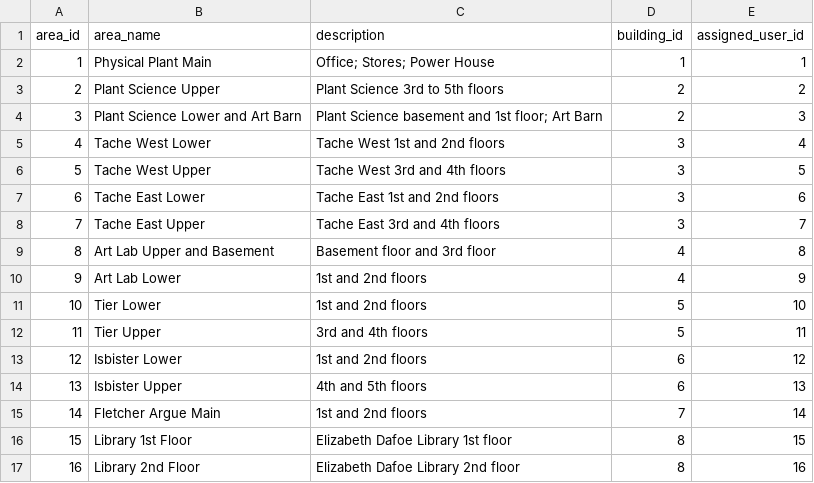
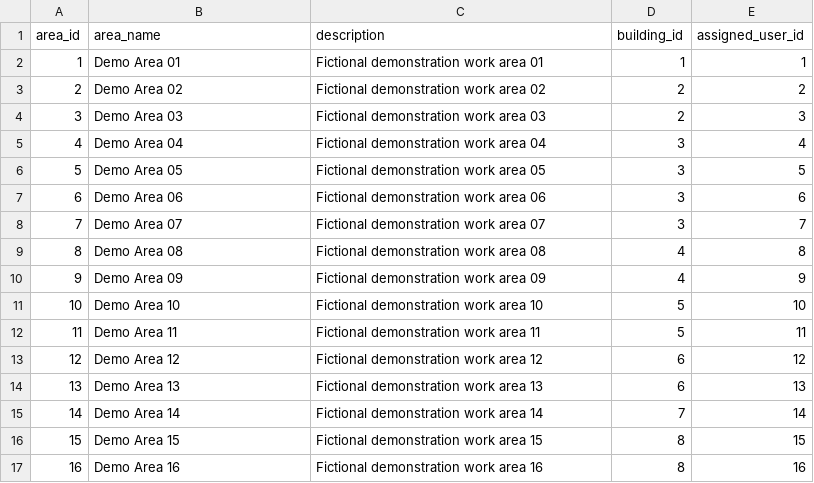
Before and after one commit to haneyoshi/WebAppMVP, a CSV file: Echotask/echotask-backend/data/areas.csv, drawn as a sheet; only a part is shown; the diff covers the shown part only.

```diff
--- a/Echotask/echotask-backend/data/areas.csv
+++ b/Echotask/echotask-backend/data/areas.csv
@@ -1,17 +1,17 @@
 area_id,area_name,description,building_id,assigned_user_id
-1,Physical Plant Main,"Office; Stores; Power House",1,1
-2,Plant Science Upper,"Plant Science 3rd to 5th floors",2,2
-3,Plant Science Lower and Art Barn,"Plant Science basement and 1st floor; Art Barn",2,3
-4,Tache West Lower,"Tache West 1st and 2nd floors",3,4
-5,Tache West Upper,"Tache West 3rd and 4th floors",3,5
-6,Tache East Lower,"Tache East 1st and 2nd floors",3,6
-7,Tache East Upper,"Tache East 3rd and 4th floors",3,7
-8,Art Lab Upper and Basement,"Basement floor and 3rd floor",4,8
-9,Art Lab Lower,"1st and 2nd floors",4,9
-10,Tier Lower,"1st and 2nd floors",5,10
-11,Tier Upper,"3rd and 4th floors",5,11
-12,Isbister Lower,"1st and 2nd floors",6,12
-13,Isbister Upper,"4th and 5th floors",6,13
-14,Fletcher Argue Main,"1st and 2nd floors",7,14
-15,Library 1st Floor,"Elizabeth Dafoe Library 1st floor",8,15
-16,Library 2nd Floor,"Elizabeth Dafoe Library 2nd floor",8,16
+1,Demo Area 01,Fictional demonstration work area 01,1,1
+2,Demo Area 02,Fictional demonstration work area 02,2,2
+3,Demo Area 03,Fictional demonstration work area 03,2,3
+4,Demo Area 04,Fictional demonstration work area 04,3,4
+5,Demo Area 05,Fictional demonstration work area 05,3,5
+6,Demo Area 06,Fictional demonstration work area 06,3,6
+7,Demo Area 07,Fictional demonstration work area 07,3,7
+8,Demo Area 08,Fictional demonstration work area 08,4,8
+9,Demo Area 09,Fictional demonstration work area 09,4,9
+10,Demo Area 10,Fictional demonstration work area 10,5,10
+11,Demo Area 11,Fictional demonstration work area 11,5,11
+12,Demo Area 12,Fictional demonstration work area 12,6,12
+13,Demo Area 13,Fictional demonstration work area 13,6,13
+14,Demo Area 14,Fictional demonstration work area 14,7,14
+15,Demo Area 15,Fictional demonstration work area 15,8,15
+16,Demo Area 16,Fictional demonstration work area 16,8,16
```
Also changed, not shown: 12 edited cells elsewhere in this file, Echotask/echotask-backend/Supply_Item_List.csv, Echotask/echotask-backend/data/buildings.csv, 8 other files.
